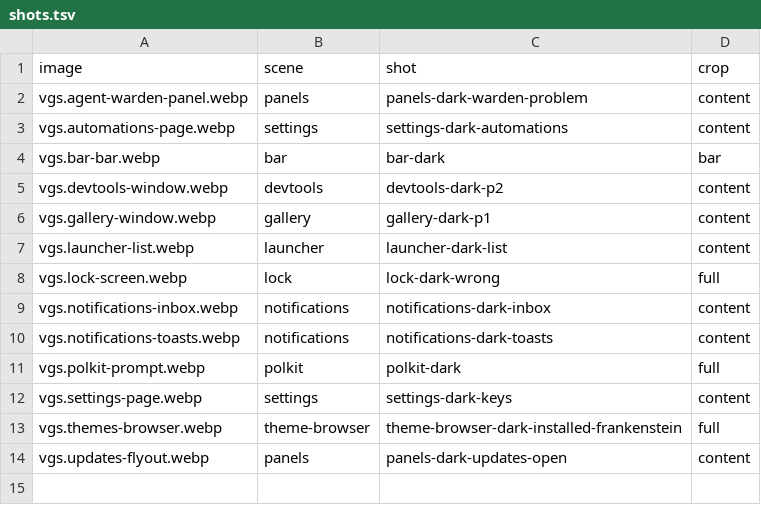
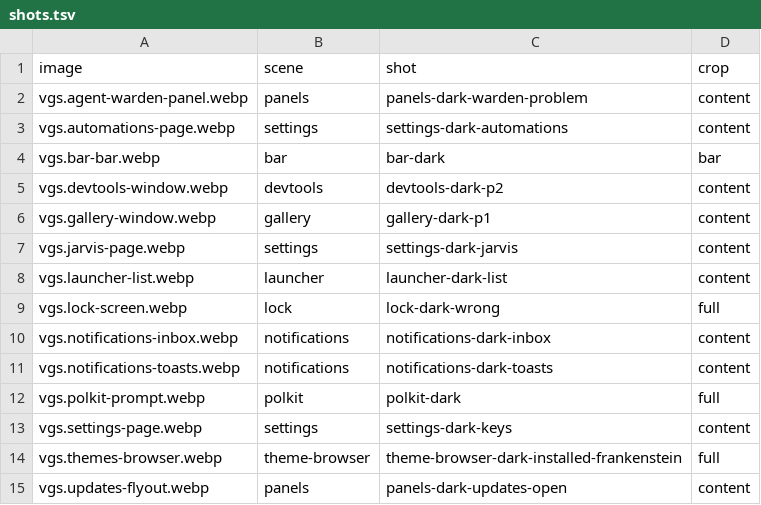
Before and after one commit to vanillagreencom/vgs, a TSV file: docs/images/plugins/shots.tsv, drawn as a sheet; the diff names each change by its address in the sheet, - before the commit and + after, or states it on an @@ line.

Commit message:
docs(VGS-612): show the Jarvis settings page in its README
Every image is cut again from one scripts/readme-shots.sh run, so the table's images share one capture. The README images topic states how a plugin with no surface reaches its shot.

```diff
--- a/docs/images/plugins/shots.tsv
+++ b/docs/images/plugins/shots.tsv
+row 7: vgs.jarvis-page.webp | settings | settings-dark-jarvis | content
```
Also changed, not shown: 16 other files.
